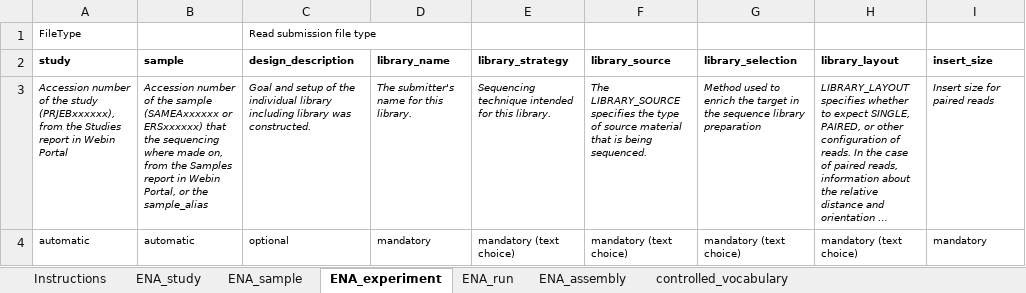
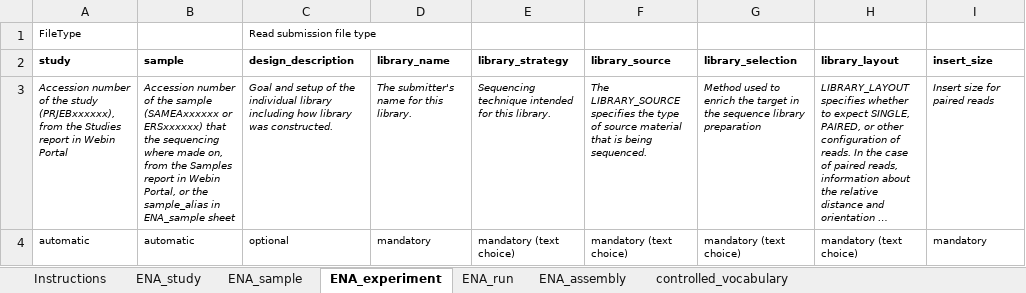
Before and after one commit to ScilifelabDataCentre/RDM-guidelines, an Excel workbook: content/meta-data-templates/metadata_template_sewage_ERC000036.xlsx, sheet ENA_experiment, drawn as a sheet; only a part is shown; long unchanged cells end in …; values as stored, in another font and other column widths than the file's, no borders; charts and pictures not drawn; the diff names each change by its address in the sheet, - before the commit and + after, or states it on an @@ line.

```diff
--- a/content/meta-data-templates/metadata_template_sewage_ERC000036.xlsx (sheet ENA_experiment)
+++ b/content/meta-data-templates/metadata_template_sewage_ERC000036.xlsx (sheet ENA_experiment)
-B3 (sample): …the sample_alias
+B3 (sample): …the sample_alias in ENA_sample sheet
-C3 (design_description): …library including library was…
+C3 (design_description): …library including how library was…
```
Also changed, not shown: sheet controlled_vocabulary, sheet ENA_assembly, sheet ENA_sample, content/meta-data-templates/metadata_template_ENA_binned_metagenome_ERC000050.xlsx, content/meta-data-templates/metadata_template_default_ERC000011.xlsx, 1 other file.
